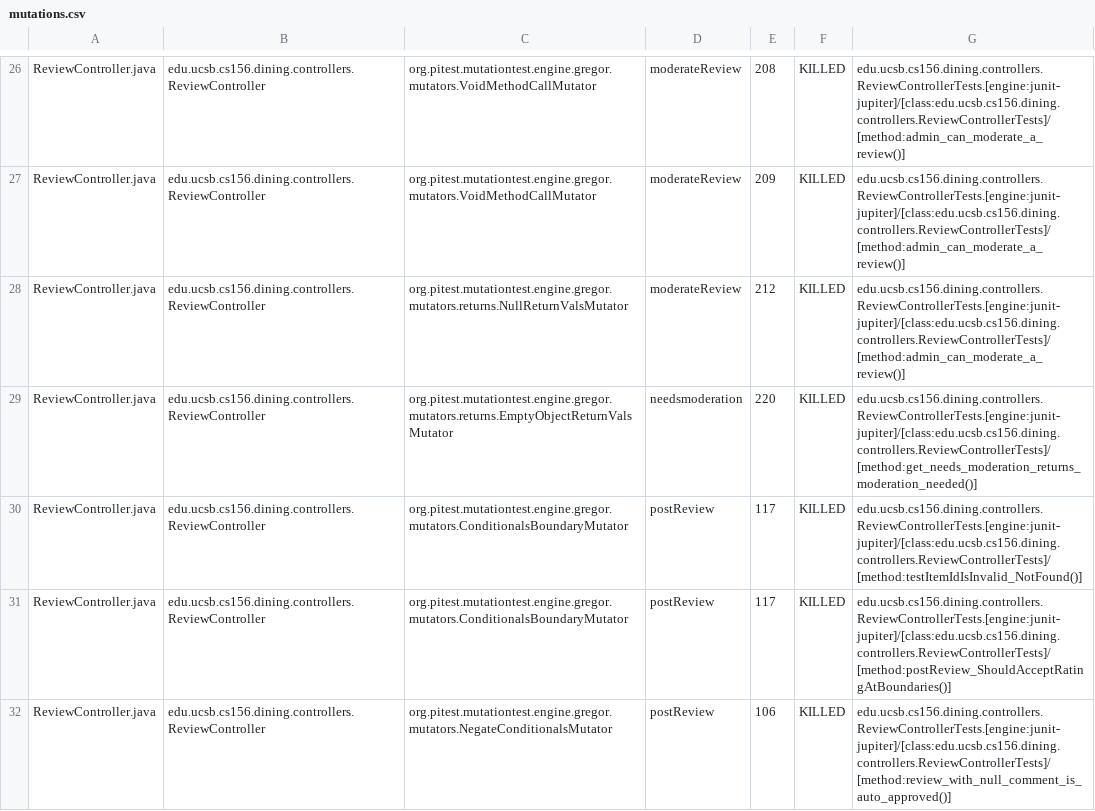
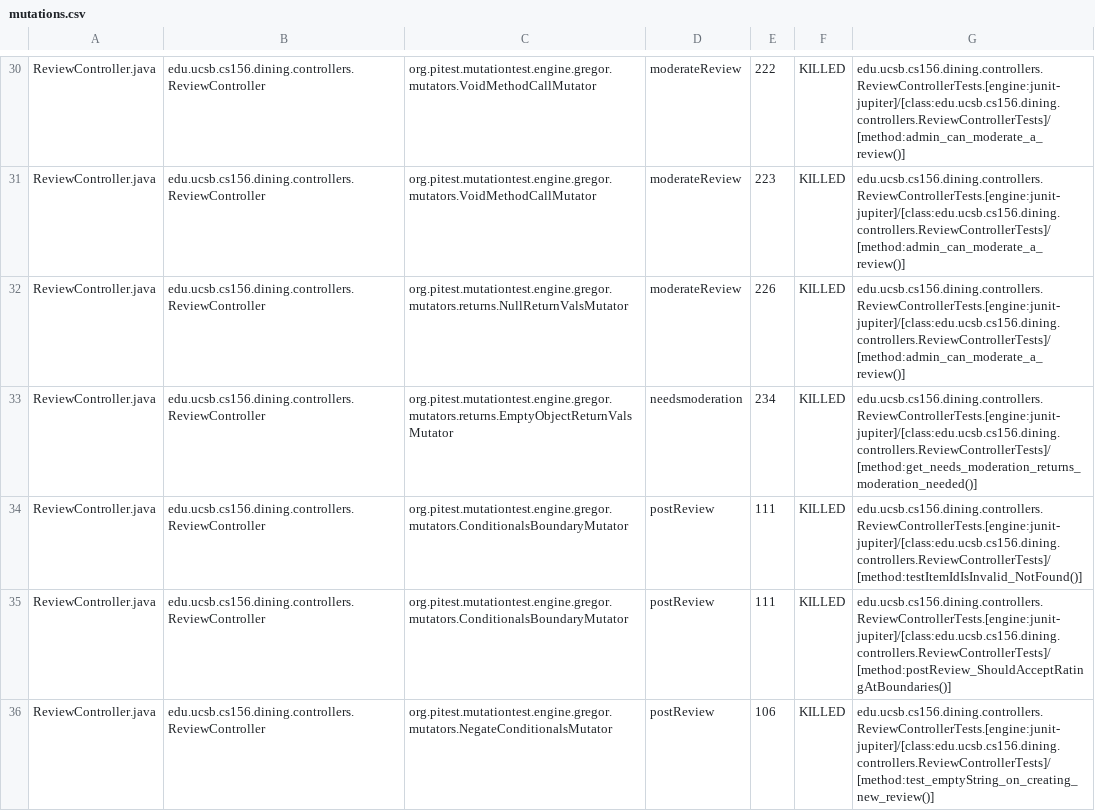
Before and after one commit to ucsb-cs156-s25/proj-dining-s25-10, a CSV file: pitest/mutations.csv, drawn as a sheet; only a part is shown, gaps mark what is left out; addresses are those after the commit; the diff covers the shown part only; the diff names each change by its address in the sheet, - before the commit and + after, or states it on an @@ line.

Commit message:
Deploying to gh-pages from @ ucsb-cs156-s25/proj-dining-s25-10@65b8a038743daf64d9131b60765b542dab4e8518 🚀

```diff
--- a/pitest/mutations.csv
+++ b/pitest/mutations.csv
-E30: 208
+E30: 222
-E31: 209
+E31: 223
-E32: 212
+E32: 226
-E33: 220
+E33: 234
-E34:E35: 117
+E34:E35: 111
-G36: edu.ucsb.cs156.dining.controllers.ReviewControllerTests.[engine:junit-jupiter]/[class:edu.ucsb.cs156.dining.controllers.ReviewControllerTests]/[method:review_with_null_comment_is_auto_approved()]
+G36: edu.ucsb.cs156.dining.controllers.ReviewControllerTests.[engine:junit-jupiter]/[class:edu.ucsb.cs156.dining.controllers.ReviewControllerTests]/[method:test_emptyString_on_creating_new_review()]
```
Also changed, not shown: 4 added rows, 3 removed rows and 42 edited cells elsewhere in this file, 18 other files.
